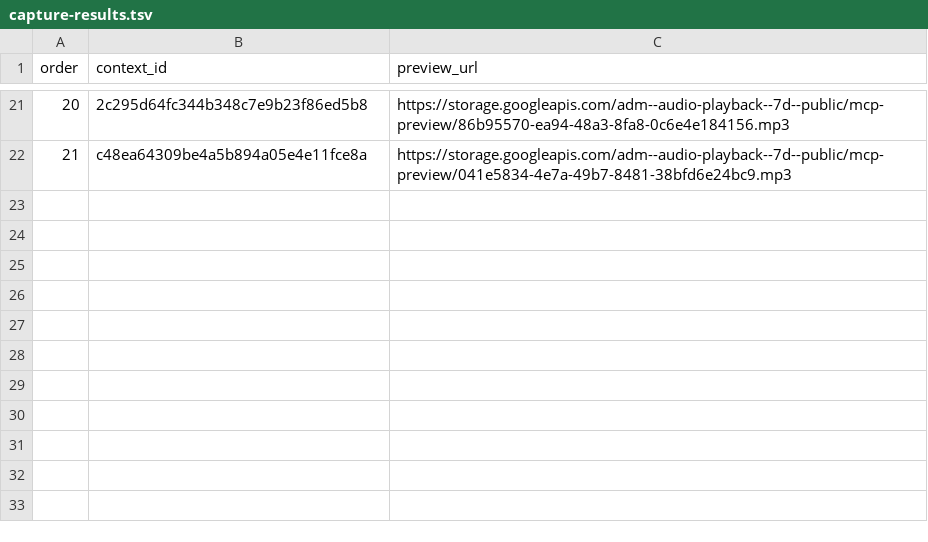
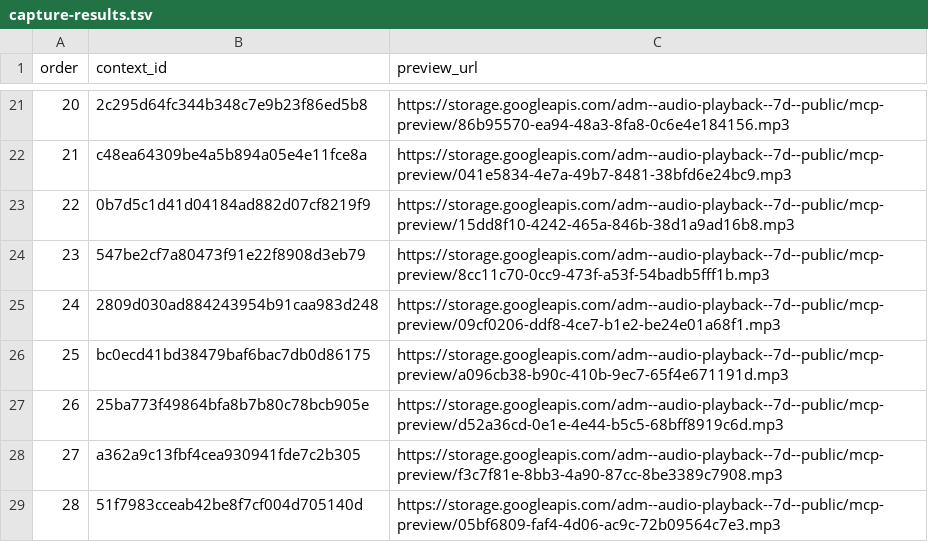
Before and after one commit to Paiea/peg-leg-greg-reader, a TSV file: greg-again/audio/light/takes/004/capture-results.tsv, drawn as a sheet; only a part is shown, gaps mark what is left out.

Commit message:
Complete Audio Score Light Chapter 004 capture ledger

```diff
--- a/greg-again/audio/light/takes/004/capture-results.tsv
+++ b/greg-again/audio/light/takes/004/capture-results.tsv
@@ -22 +22,8 @@ order	context_id	preview_url
 21	c48ea64309be4a5b894a05e4e11fce8a	https://storage.googleapis.com/adm--audio-playback--7d--public/mcp-preview/041e5834-4e7a-49b7-8481-38bfd6e24bc9.mp3
+22	0b7d5c1d41d04184ad882d07cf8219f9	https://storage.googleapis.com/adm--audio-playback--7d--public/mcp-preview/15dd8f10-4242-465a-846b-38d1a9ad16b8.mp3
+23	547be2cf7a80473f91e22f8908d3eb79	https://storage.googleapis.com/adm--audio-playback--7d--public/mcp-preview/8cc11c70-0cc9-473f-a53f-54badb5fff1b.mp3
+24	2809d030ad884243954b91caa983d248	https://storage.googleapis.com/adm--audio-playback--7d--public/mcp-preview/09cf0206-ddf8-4ce7-b1e2-be24e01a68f1.mp3
+25	bc0ecd41bd38479baf6bac7db0d86175	https://storage.googleapis.com/adm--audio-playback--7d--public/mcp-preview/a096cb38-b90c-410b-9ec7-65f4e671191d.mp3
+26	25ba773f49864bfa8b7b80c78bcb905e	https://storage.googleapis.com/adm--audio-playback--7d--public/mcp-preview/d52a36cd-0e1e-4e44-b5c5-68bff8919c6d.mp3
+27	a362a9c13fbf4cea930941fde7c2b305	https://storage.googleapis.com/adm--audio-playback--7d--public/mcp-preview/f3c7f81e-8bb3-4a90-87cc-8be3389c7908.mp3
+28	51f7983cceab42be8f7cf004d705140d	https://storage.googleapis.com/adm--audio-playback--7d--public/mcp-preview/05bf6809-faf4-4d06-ac9c-72b09564c7e3.mp3
```
